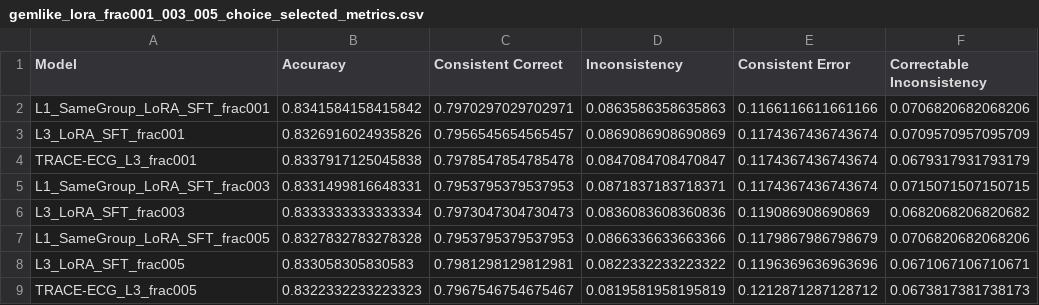
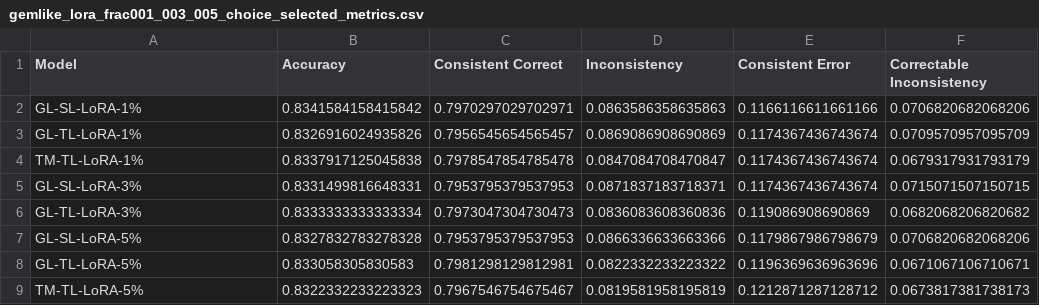
Before and after one commit to Kang4882/TRACE-ECG, a CSV file: results/gemlike_lora_frac001_003_005_choice_selected_metrics.csv, drawn as a sheet; only a part is shown; the diff names each change by its address in the sheet, - before the commit and + after, or states it on an @@ line.

```diff
--- a/results/gemlike_lora_frac001_003_005_choice_selected_metrics.csv
+++ b/results/gemlike_lora_frac001_003_005_choice_selected_metrics.csv
-A2 (Model): L1_SameGroup_LoRA_SFT_frac001
+A2 (Model): GL-SL-LoRA-1%
-A3 (Model): L3_LoRA_SFT_frac001
+A3 (Model): GL-TL-LoRA-1%
-A4 (Model): TRACE-ECG_L3_frac001
+A4 (Model): TM-TL-LoRA-1%
-A5 (Model): L1_SameGroup_LoRA_SFT_frac003
+A5 (Model): GL-SL-LoRA-3%
-A6 (Model): L3_LoRA_SFT_frac003
+A6 (Model): GL-TL-LoRA-3%
-A7 (Model): L1_SameGroup_LoRA_SFT_frac005
+A7 (Model): GL-SL-LoRA-5%
-A8 (Model): L3_LoRA_SFT_frac005
+A8 (Model): GL-TL-LoRA-5%
-A9 (Model): TRACE-ECG_L3_frac005
+A9 (Model): TM-TL-LoRA-5%
```
Also changed, not shown: reports/TRACE_ECG_CODE_INVENTORY.csv, results/all_main_eval_datasets_presentation.csv, 31 other files.
